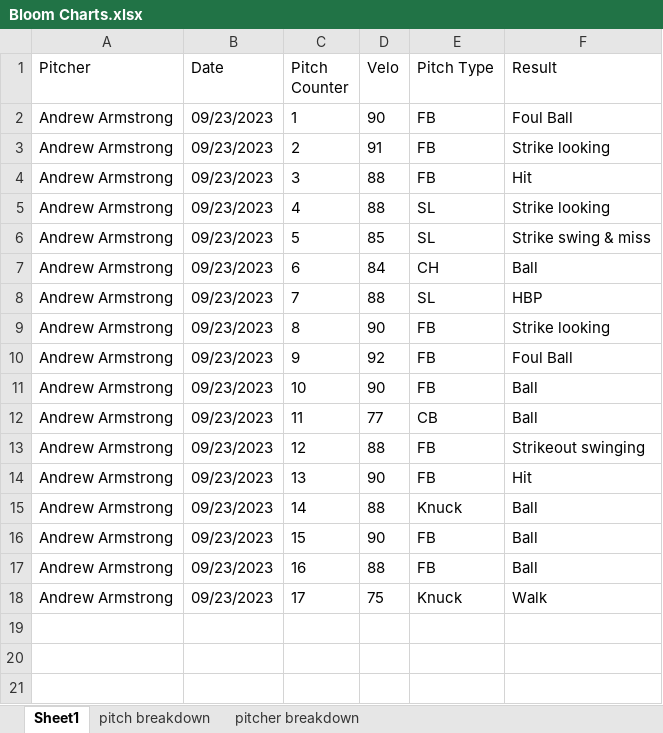
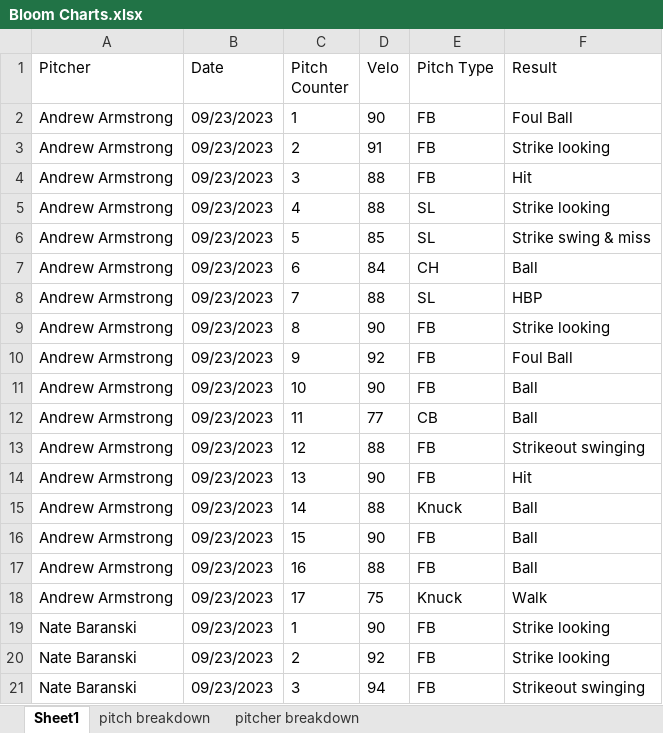
Before and after one commit to drewbeno1/data_base, an Excel workbook: Bloom Charts.xlsx, sheet Sheet1, drawn as a sheet; values as stored, in another font and other column widths than the file's, no borders; the diff names each change by its address in the sheet, - before the commit and + after, or states it on an @@ line.

```diff
--- a/Bloom Charts.xlsx (sheet Sheet1)
+++ b/Bloom Charts.xlsx (sheet Sheet1)
+row 19: Nate Baranski | 09/23/2023 | 1 | 90 | FB | Strike looking
+row 20: Nate Baranski | 09/23/2023 | 2 | 92 | FB | Strike looking
+row 21: Nate Baranski | 09/23/2023 | 3 | 94 | FB | Strikeout swinging
```
Also changed, not shown: sheet pitch breakdown, sheet pitcher breakdown, 2 other files.
